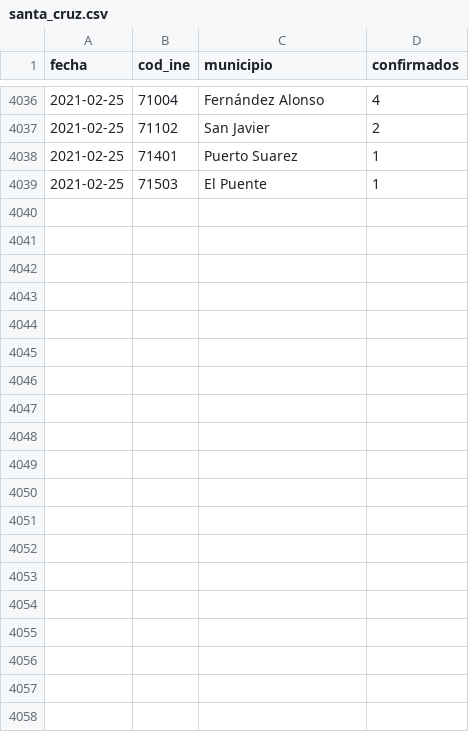
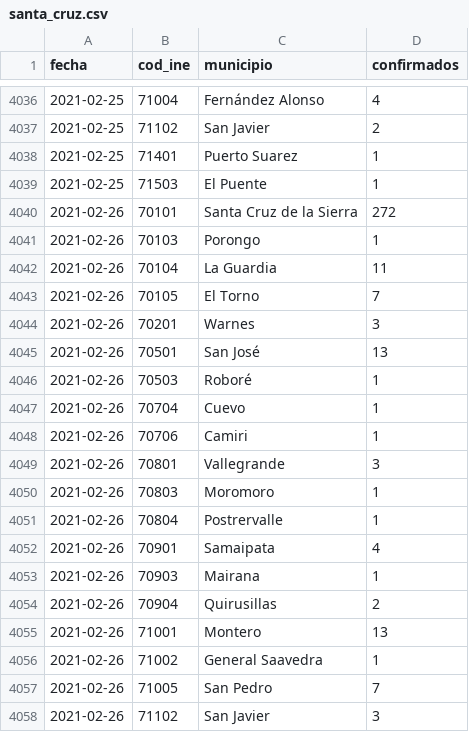
Before and after one commit to mauforonda/covid19bolivia-municipal, a CSV file: santa_cruz.csv, drawn as a sheet; only a part is shown, gaps mark what is left out; the diff covers the shown part only; the diff names each change by its address in the sheet, - before the commit and + after, or states it on an @@ line.

```diff
--- a/santa_cruz.csv
+++ b/santa_cruz.csv
+row 4040: 2021-02-26 | 70101 | Santa Cruz de la Sierra | 272
+row 4041: 2021-02-26 | 70103 | Porongo | 1
+row 4042: 2021-02-26 | 70104 | La Guardia | 11
+row 4043: 2021-02-26 | 70105 | El Torno | 7
+row 4044: 2021-02-26 | 70201 | Warnes | 3
+row 4045: 2021-02-26 | 70501 | San José | 13
+row 4046: 2021-02-26 | 70503 | Roboré | 1
+row 4047: 2021-02-26 | 70704 | Cuevo | 1
+row 4048: 2021-02-26 | 70706 | Camiri | 1
+row 4049: 2021-02-26 | 70801 | Vallegrande | 3
+row 4050: 2021-02-26 | 70803 | Moromoro | 1
+row 4051: 2021-02-26 | 70804 | Postrervalle | 1
+row 4052: 2021-02-26 | 70901 | Samaipata | 4
+row 4053: 2021-02-26 | 70903 | Mairana | 1
+row 4054: 2021-02-26 | 70904 | Quirusillas | 2
+row 4055: 2021-02-26 | 71001 | Montero | 13
+row 4056: 2021-02-26 | 71002 | General Saavedra | 1
+row 4057: 2021-02-26 | 71005 | San Pedro | 7
+row 4058: 2021-02-26 | 71102 | San Javier | 3
```
Also changed, not shown: 19 added rows elsewhere in this file, chuquisaca.csv, cochabamba.csv, 6 other files.
